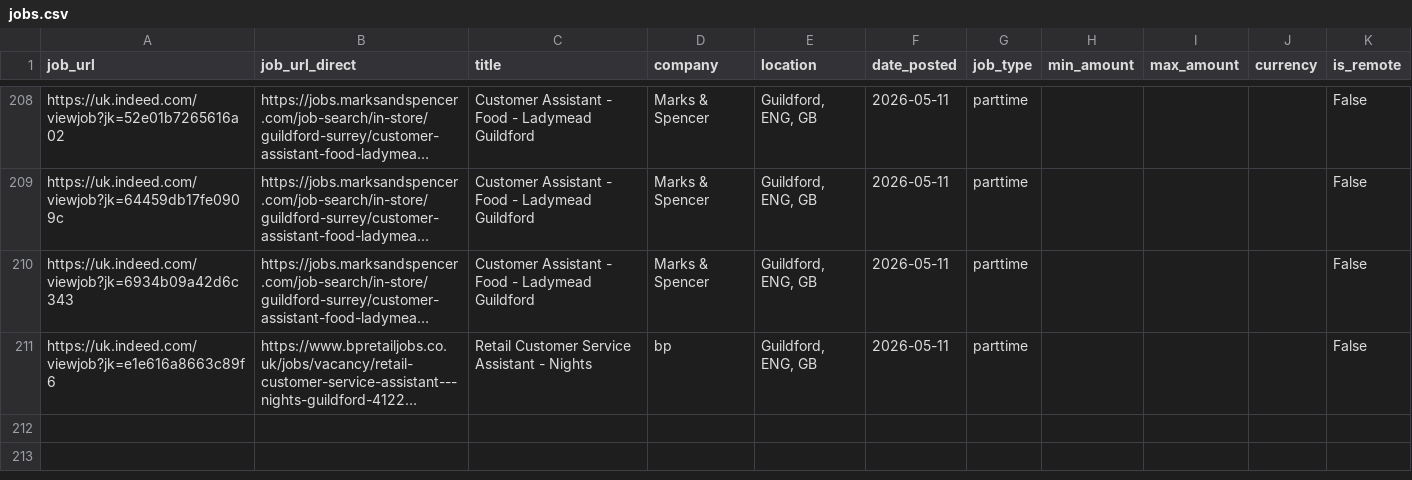
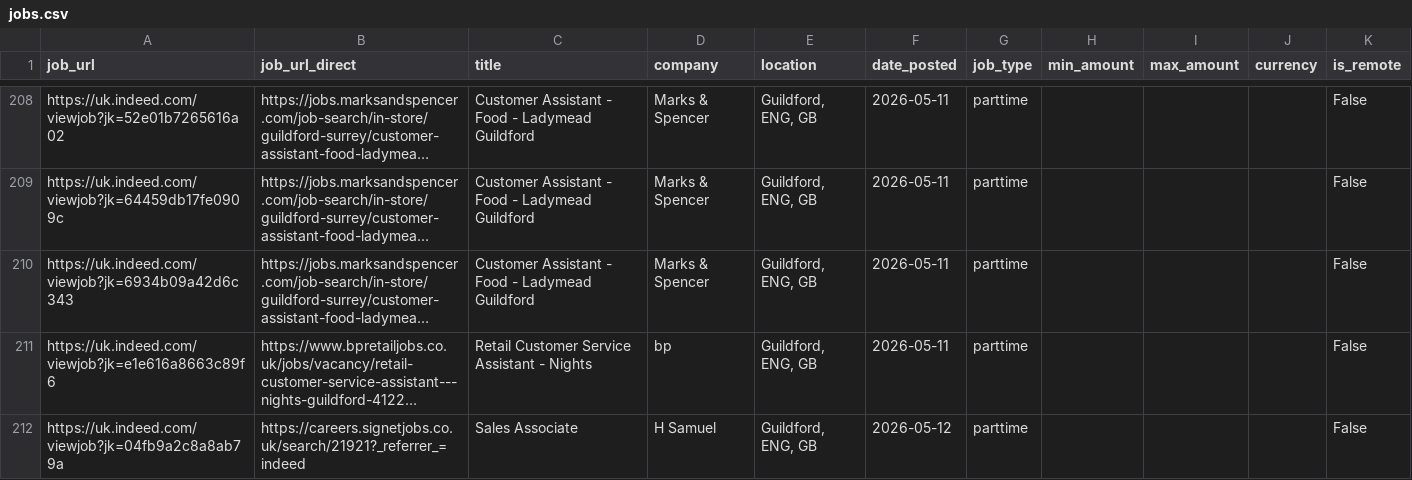
Before and after one commit to Boom123bam/job-scraper, a CSV file: jobs.csv, drawn as a sheet; only a part is shown, gaps mark what is left out; long unchanged cells end in …; the diff names each change by its address in the sheet, - before the commit and + after, or states it on an @@ line.

```diff
--- a/jobs.csv
+++ b/jobs.csv
+row 212: https://uk.indeed.com/viewjob?jk=04fb9a2c8a8ab79a | https://careers.signetjobs.co.uk/search/21921?_referrer_=indeed | Sales Associate | H Samuel | Guildford, ENG, GB | 2026-05-12 | parttime |  |  |  | False
```
